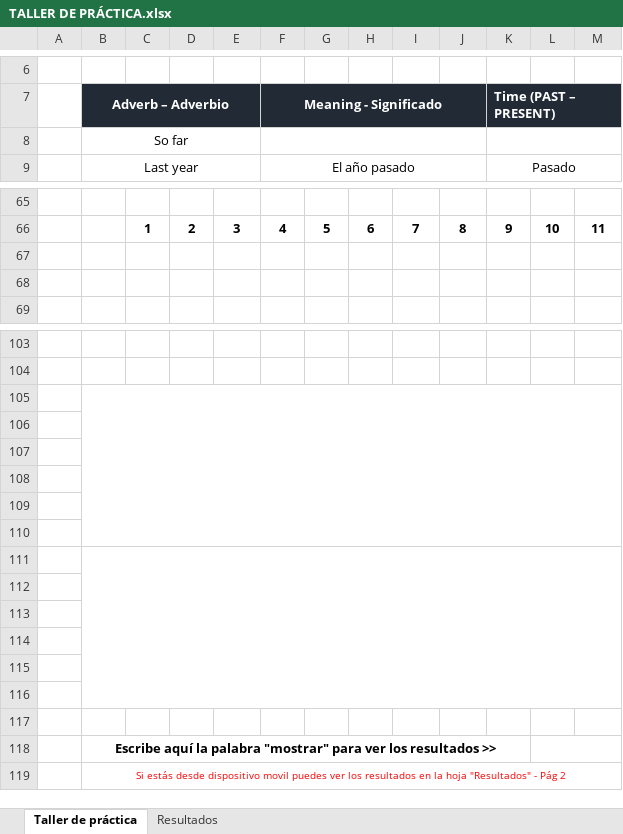
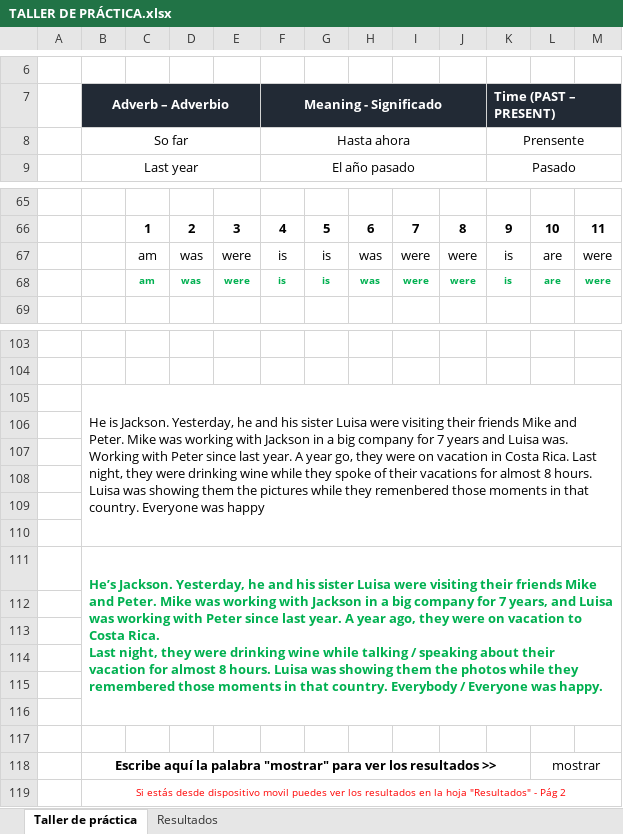
Before and after one commit to TobiasIaconis99/Curso-de-ingles-desde-cero, an Excel workbook: Lección 46 - Escucha y practica 20 oraciones con Was y Were/TALLER DE PRÁCTICA.xlsx, sheet Taller de práctica, drawn as a sheet; only a part is shown, gaps mark what is left out; values as stored, in another font and other column widths than the file's, no borders; charts and pictures and conditional formats not drawn; removed rows and columns are numbered as before the commit, all else as after; ↵ is a line break in a cell; the diff covers the shown part only; the diff names each change by its address in the sheet, - before the commit and + after, or states it on an @@ line.

Commit message:
Cambios

```diff
--- a/Lección 46 - Escucha y practica 20 oraciones con Was y Were/TALLER DE PRÁCTICA.xlsx (sheet Taller de práctica)
+++ b/Lección 46 - Escucha y practica 20 oraciones con Was y Were/TALLER DE PRÁCTICA.xlsx (sheet Taller de práctica)
-row 8:  | So far
+row 8:  | So far |  |  |  | Hasta ahora |  |  |  |  | Prensente
-row 67: (empty)
+row 67:  |  | am | was | were | is | is | was | were | were | is | are | were
-row 68: (empty)
+row 68:  |  | am | was | were | is | is | was | were | were | is | are | were
+row 105:  | He is Jackson. Yesterday, he and his sister Luisa were visiting their friends Mike and Peter. Mike was working with Jackson in a big company for 7 years and Luisa was. Working with Peter since last year. A year go, they were on vacation in Costa Rica. Last night, they were drinking wine while they spoke of their vacations for almost 8 hours. Luisa was showing them the pictures while they remenbered those moments in that country. Everyone was happy
+row 106: (empty)
+row 107: (empty)
+row 108: (empty)
+row 109: (empty)
+row 110: (empty)
+row 111:  | He’s Jackson. Yesterday, he and his sister Luisa were visiting their friends Mike and Peter. Mike was working with Jackson in a big company for 7 years, and Luisa was working with Peter since last year. A year ago, they were on vacation to Costa Rica. ↵ Last night, they were drinking wine while talking / speaking about their vacation for almost 8 hours. Luisa was showing them the photos while they remembered those moments in that country. Everybody / Everyone was happy.
-B105:M110 merged
-row 118: (empty)
+row 118:  | Escribe aquí la palabra "mostrar" para ver los resultados >> |  |  |  |  |  |  |  |  |  | mostrar
-B111:M116 merged
+B118:K118 merged
+L118:M118 merged
-row 112: (empty)
-row 113: (empty)
-row 114: (empty)
-row 115: (empty)
-row 116: (empty)
-row 117: (empty)
-row 118:  | Escribe aquí la palabra "mostrar" para ver los resultados >>
```
Also changed, not shown: 19 edited cells elsewhere in this sheet.
